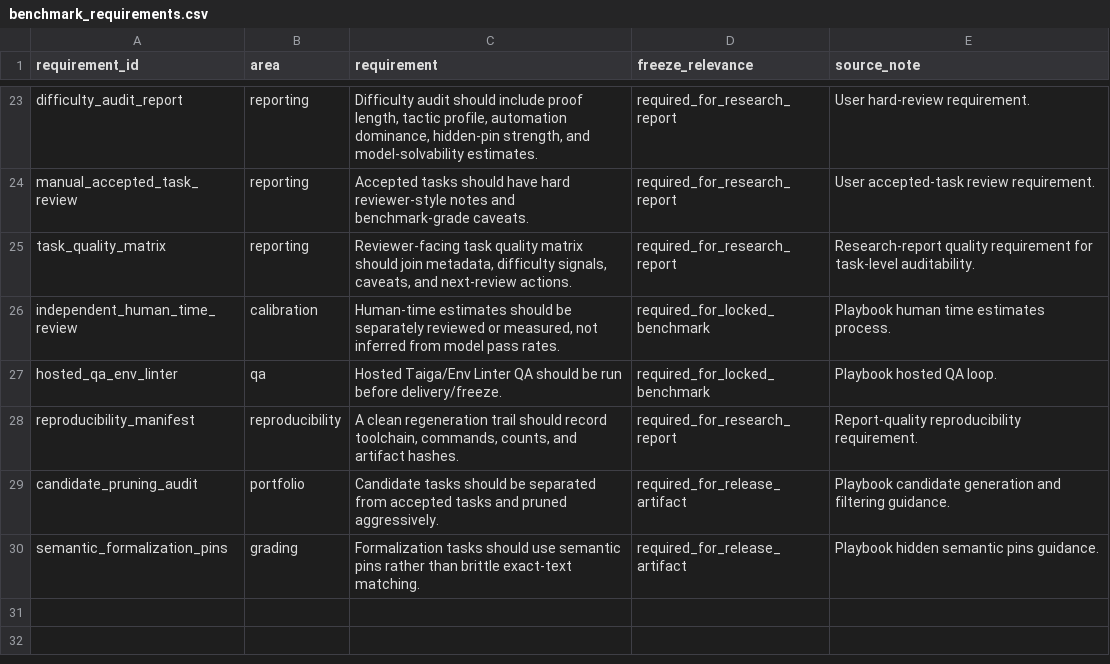
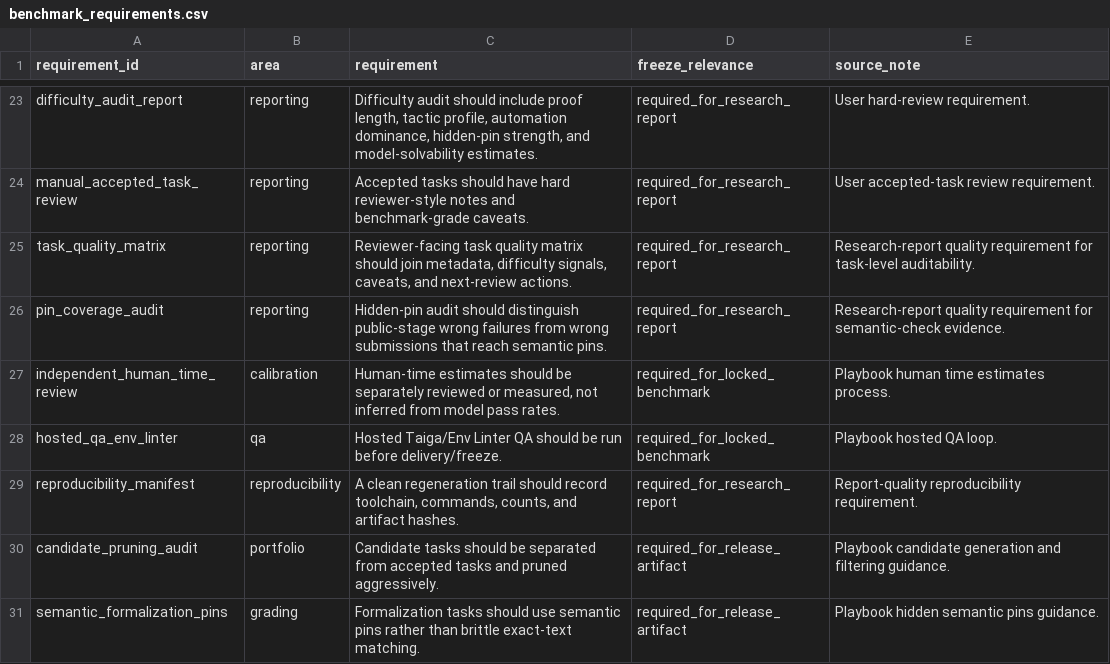
Before and after one commit to sebastian-griego/lean-time-horizon, a CSV file: data/benchmark_requirements.csv, drawn as a sheet; only a part is shown, gaps mark what is left out.

```diff
--- a/data/benchmark_requirements.csv
+++ b/data/benchmark_requirements.csv
@@ -25,2 +25,3 @@ manual_accepted_task_review,reporting,Accepted tasks should have hard reviewer-s
 task_quality_matrix,reporting,"Reviewer-facing task quality matrix should join metadata, difficulty signals, caveats, and next-review actions.",required_for_research_report,Research-report quality requirement for task-level auditability.
+pin_coverage_audit,reporting,"Hidden-pin audit should distinguish public-stage wrong failures from wrong submissions that reach semantic pins.",required_for_research_report,Research-report quality requirement for semantic-check evidence.
 independent_human_time_review,calibration,"Human-time estimates should be separately reviewed or measured, not inferred from model pass rates.",required_for_locked_benchmark,Playbook human time estimates process.
```
Also changed, not shown: data/requirement_coverage.csv, 10 other files.
